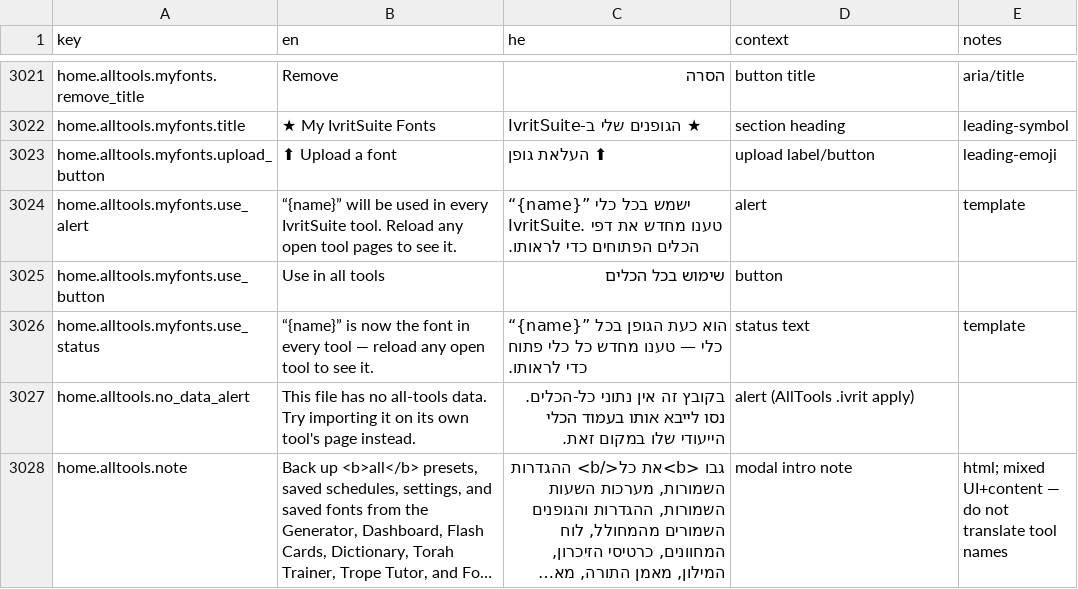
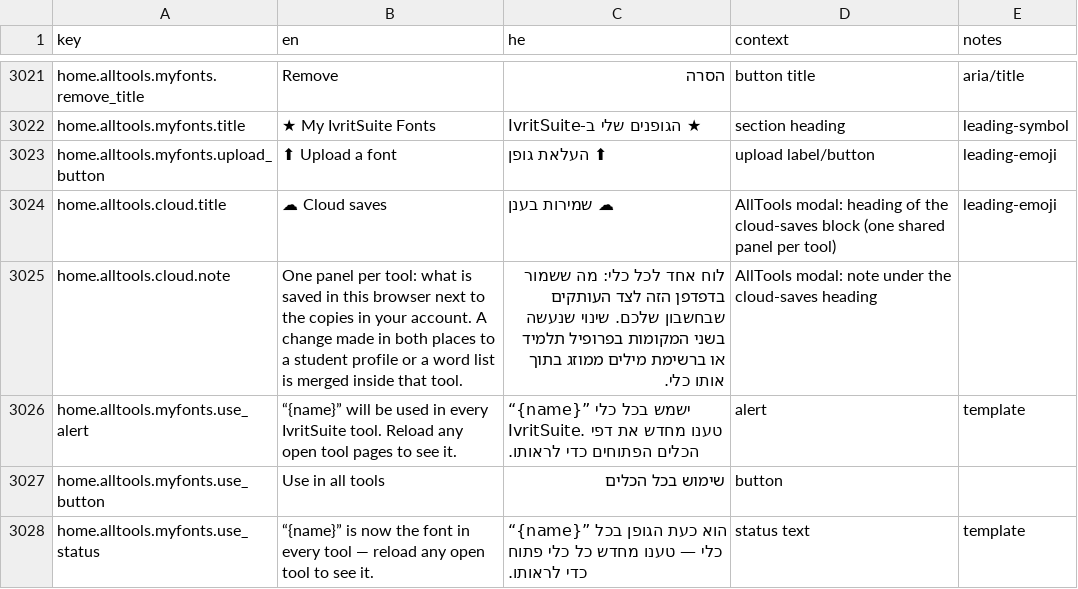
Before and after one commit to Hbleiberg/Hebrew_Blender, a CSV file: locales/ui-strings.csv, drawn as a sheet; only a part is shown, gaps mark what is left out; the shorter side is filled out with more unchanged rows; long unchanged cells end in ….

```diff
--- a/locales/ui-strings.csv
+++ b/locales/ui-strings.csv
@@ -3023,2 +3023,4 @@ home.alltools.myfonts.title,★ My IvritSuite Fonts,★ הגופנים שלי ב
 home.alltools.myfonts.upload_button,⬆ Upload a font,⬆ העלאת גופן,upload label/button,leading-emoji
+home.alltools.cloud.title,☁ Cloud saves,☁ שמירות בענן,AllTools modal: heading of the cloud-saves block (one shared panel per tool),leading-emoji
+home.alltools.cloud.note,One panel per tool: what is saved in this browser next to the copies in your account. A change made in both places to a student profile or a word list is merged inside that tool.,לוח אחד לכל כלי: מה ששמור בדפדפן הזה לצד העותקים שבחשבון שלכם. שינוי שנעשה בשני המקומות בפרופיל תלמיד או ברשימת מילים ממוזג בתוך אותו כלי.,AllTools modal: note under the cloud-saves heading,
 home.alltools.myfonts.use_alert,“{name}” will be used in every IvritSuite tool. Reload any open tool pages to see it.,“{name}” ישמש בכל כלי IvritSuite. טענו מחדש את דפי הכלים הפתוחים כדי לראותו.,alert,template
```
Also changed, not shown: 10 other files.
